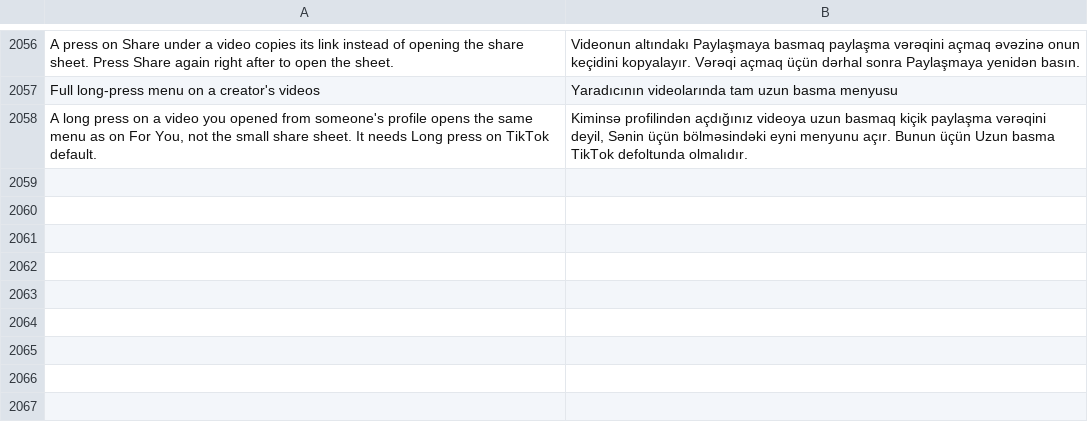
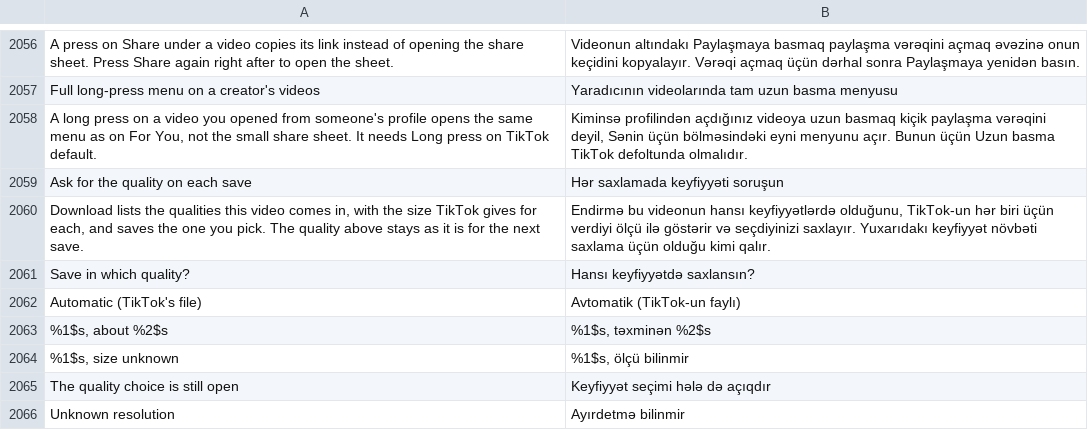
Before and after one commit to Nezumi-2711/HushFeed, a TSV file: extensions/tiktok/src/main/l10n/az.tsv, drawn as a sheet; only a part is shown, gaps mark what is left out.

```diff
--- a/extensions/tiktok/src/main/l10n/az.tsv
+++ b/extensions/tiktok/src/main/l10n/az.tsv
@@ -2058 +2058,9 @@ Full long-press menu on a creator's videos	Yaradıcının videolarında tam uzun
 A long press on a video you opened from someone's profile opens the same menu as on For You, not the small share sheet. It needs Long press on TikTok default.	Kiminsə profilindən açdığınız videoya uzun basmaq kiçik paylaşma vərəqini deyil, Sənin üçün bölməsindəki eyni menyunu açır. Bunun üçün Uzun basma TikTok defoltunda olmalıdır.
+Ask for the quality on each save	Hər saxlamada keyfiyyəti soruşun
+Download lists the qualities this video comes in, with the size TikTok gives for each, and saves the one you pick. The quality above stays as it is for the next save.	Endirmə bu videonun hansı keyfiyyətlərdə olduğunu, TikTok-un hər biri üçün verdiyi ölçü ilə göstərir və seçdiyinizi saxlayır. Yuxarıdakı keyfiyyət növbəti saxlama üçün olduğu kimi qalır.
+Save in which quality?	Hansı keyfiyyətdə saxlansın?
+Automatic (TikTok's file)	Avtomatik (TikTok-un faylı)
+%1$s, about %2$s	%1$s, təxminən %2$s
+%1$s, size unknown	%1$s, ölçü bilinmir
+The quality choice is still open	Keyfiyyət seçimi hələ də açıqdır
+Unknown resolution	Ayırdetmə bilinmir
```
Also changed, not shown: extensions/tiktok/src/main/l10n/de.tsv, extensions/tiktok/src/main/l10n/in.csv, 32 other files.
